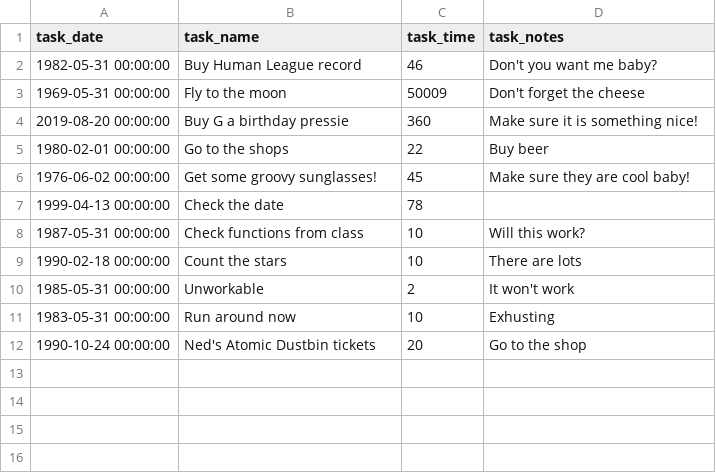
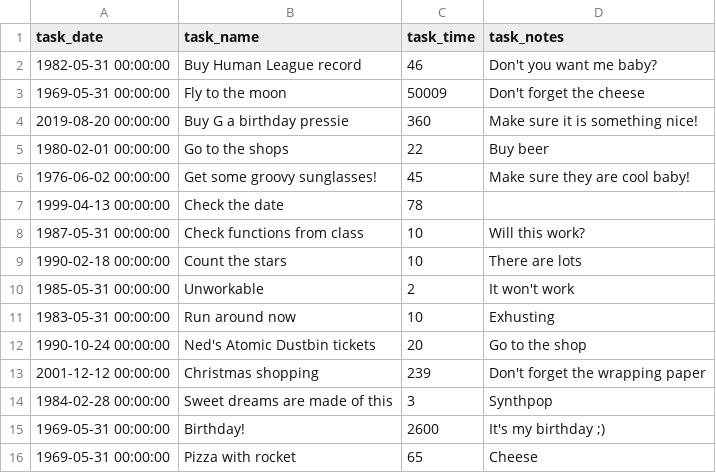
Before and after one commit to gidsey/project_03, a CSV file: tasks.csv, drawn as a sheet; the diff names each change by its address in the sheet, - before the commit and + after, or states it on an @@ line.

```diff
--- a/tasks.csv
+++ b/tasks.csv
+row 13: 2001-12-12 00:00:00 | Christmas shopping | 239 | Don't forget the wrapping paper
+row 14: 1984-02-28 00:00:00 | Sweet dreams are made of this | 3 | Synthpop
+row 15: 1969-05-31 00:00:00 | Birthday! | 2600 | It's my birthday ;)
+row 16: 1969-05-31 00:00:00 | Pizza with rocket | 65 | Cheese
```
Also changed, not shown: 2 other files.
